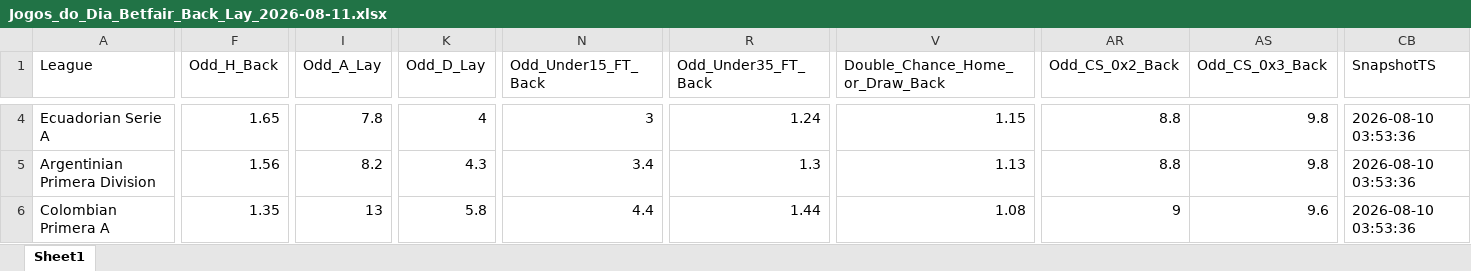
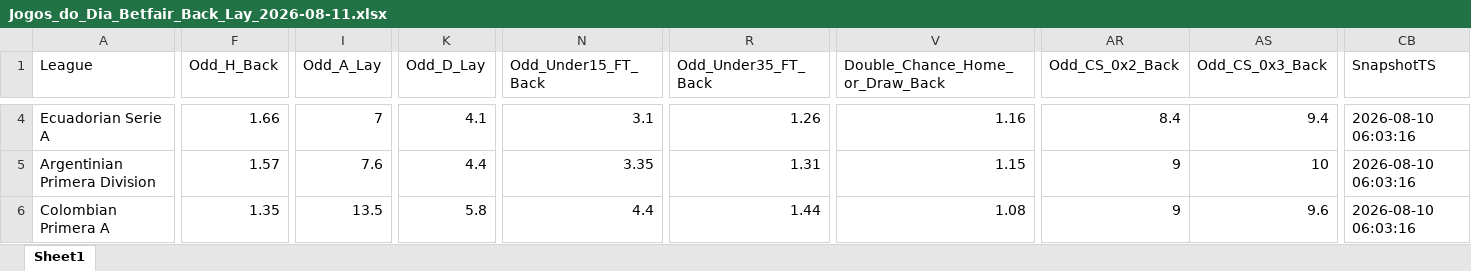
Before and after one commit to mtprado88/jogos_betfair, an Excel workbook: Jogos_do_Dia_Betfair_Back_Lay_2026-08-11.xlsx, sheet Sheet1, drawn as a sheet; only a part is shown, gaps mark what is left out; values as stored, in another font and other column widths than the file's, no borders; the diff covers the shown part only; the diff names each change by its address in the sheet, - before the commit and + after, or states it on an @@ line.

```diff
--- a/Jogos_do_Dia_Betfair_Back_Lay_2026-08-11.xlsx (sheet Sheet1)
+++ b/Jogos_do_Dia_Betfair_Back_Lay_2026-08-11.xlsx (sheet Sheet1)
-F4 (Odd_H_Back): 1.65
+F4 (Odd_H_Back): 1.66
-I4 (Odd_A_Lay): 7.8
+I4 (Odd_A_Lay): 7
-K4 (Odd_D_Lay): 4
+K4 (Odd_D_Lay): 4.1
-N4 (Odd_Under15_FT_Back): 3
+N4 (Odd_Under15_FT_Back): 3.1
-R4 (Odd_Under35_FT_Back): 1.24
+R4 (Odd_Under35_FT_Back): 1.26
-V4 (Double_Chance_Home_or_Draw_Back): 1.15
+V4 (Double_Chance_Home_or_Draw_Back): 1.16
-AR4 (Odd_CS_0x2_Back): 8.8
+AR4 (Odd_CS_0x2_Back): 8.4
-AS4 (Odd_CS_0x3_Back): 9.8
+AS4 (Odd_CS_0x3_Back): 9.4
-CB4:CB6 (SnapshotTS): 2026-08-10 03:53:36
+CB4:CB6 (SnapshotTS): 2026-08-10 06:03:16
-F5 (Odd_H_Back): 1.56
+F5 (Odd_H_Back): 1.57
-I5 (Odd_A_Lay): 8.2
+I5 (Odd_A_Lay): 7.6
-K5 (Odd_D_Lay): 4.3
+K5 (Odd_D_Lay): 4.4
-N5 (Odd_Under15_FT_Back): 3.4
+N5 (Odd_Under15_FT_Back): 3.35
-R5 (Odd_Under35_FT_Back): 1.3
+R5 (Odd_Under35_FT_Back): 1.31
-V5 (Double_Chance_Home_or_Draw_Back): 1.13
+V5 (Double_Chance_Home_or_Draw_Back): 1.15
-AR5 (Odd_CS_0x2_Back): 8.8
+AR5 (Odd_CS_0x2_Back): 9
-AS5 (Odd_CS_0x3_Back): 9.8
+AS5 (Odd_CS_0x3_Back): 10
-I6 (Odd_A_Lay): 13
+I6 (Odd_A_Lay): 13.5
```
Also changed, not shown: 3 added rows and 310 edited cells elsewhere in this sheet.
